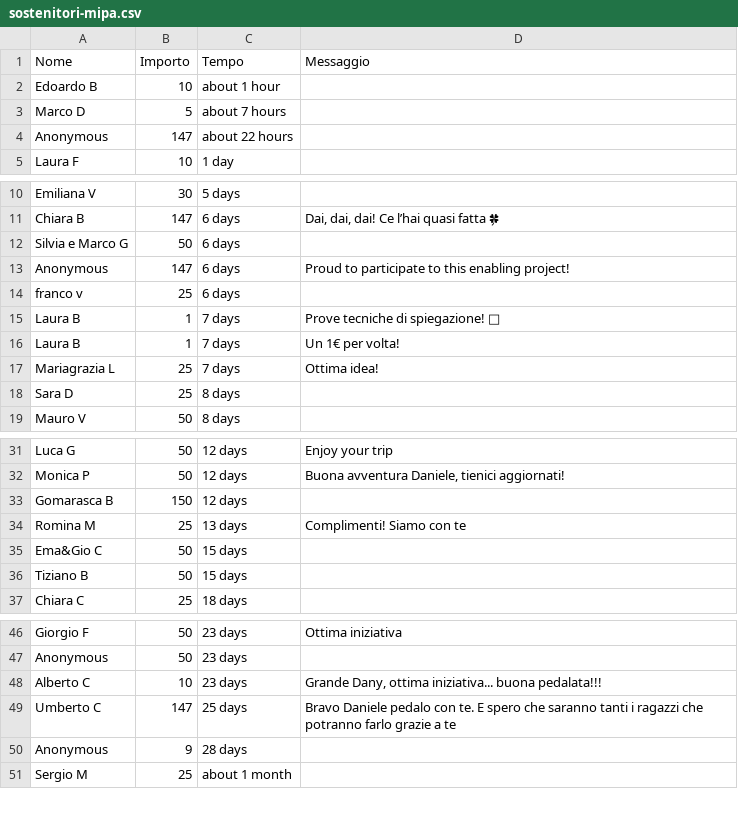
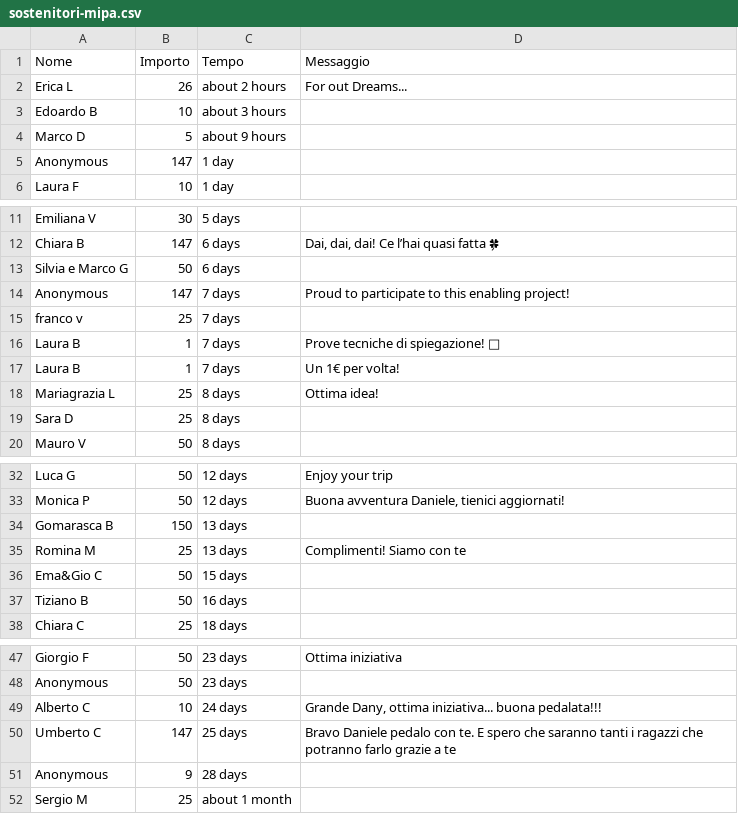
Before and after one commit to dannybag/inbiciperilmondo, a CSV file: sostenitori-mipa.csv, drawn as a sheet; only a part is shown, gaps mark what is left out.

```diff
--- a/sostenitori-mipa.csv
+++ b/sostenitori-mipa.csv
@@ -1,5 +1,6 @@
 "Nome","Importo","Tempo","Messaggio"
-"Edoardo B","10","about 1 hour",""
-"Marco D","5","about 7 hours",""
-"Anonymous","147","about 22 hours",""
+"Erica L","26","about 2 hours","For out Dreams..."
+"Edoardo B","10","about 3 hours",""
+"Marco D","5","about 9 hours",""
+"Anonymous","147","1 day",""
 "Laura F","10","1 day",""
@@ -12,7 +13,7 @@
 "Silvia e Marco G","50","6 days",""
-"Anonymous","147","6 days","Proud to participate to this enabling project!"
-"franco v","25","6 days",""
+"Anonymous","147","7 days","Proud to participate to this enabling project!"
+"franco v","25","7 days",""
 "Laura B","1","7 days","Prove tecniche di spiegazione! 🤣"
 "Laura B","1","7 days","Un 1€ per volta!"
-"Mariagrazia L","25","7 days","Ottima idea!"
+"Mariagrazia L","25","8 days","Ottima idea!"
 "Sara D","25","8 days",""
@@ -32,6 +33,6 @@
 "Monica P","50","12 days","Buona avventura Daniele, tienici aggiornati!"
-"Gomarasca B","150","12 days",""
+"Gomarasca B","150","13 days",""
 "Romina M","25","13 days","Complimenti! Siamo con te"
 "Ema&Gio C","50","15 days",""
-"Tiziano B","50","15 days",""
+"Tiziano B","50","16 days",""
 "Chiara C","25","18 days",""
@@ -47,3 +48,3 @@
 "Anonymous","50","23 days",""
-"Alberto C","10","23 days","Grande Dany, ottima iniziativa... buona pedalata!!!"
+"Alberto C","10","24 days","Grande Dany, ottima iniziativa... buona pedalata!!!"
 "Umberto C","147","25 days","Bravo Daniele pedalo con te. E spero che saranno tanti i ragazzi che potranno farlo grazie a te"
```
Also changed, not shown: 1 other file.
